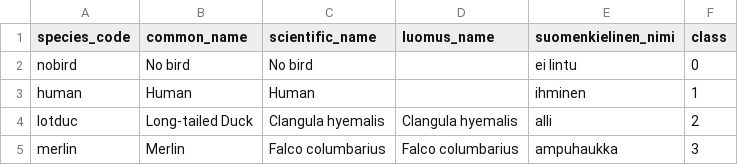
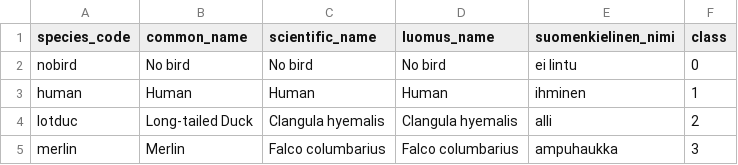
Before and after one commit to luomus/bird-identification, a CSV file: scripts/classes.csv, drawn as a sheet; only a part is shown.

```diff
--- a/scripts/classes.csv
+++ b/scripts/classes.csv
@@ -1,4 +1,4 @@
 "species_code","common_name","scientific_name","luomus_name","suomenkielinen_nimi","class"
-"nobird","No bird","No bird",,"ei lintu",0
-"human","Human","Human",,"ihminen",1
+"nobird","No bird","No bird","No bird","ei lintu",0
+"human","Human","Human","Human","ihminen",1
 "lotduc","Long-tailed Duck","Clangula hyemalis","Clangula hyemalis","alli",2
```
Also changed, not shown: 13 other files.
